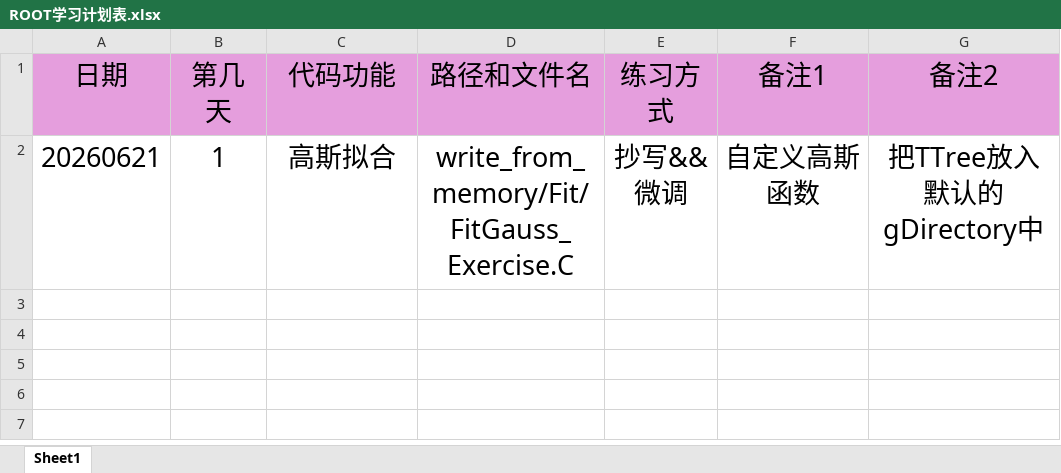
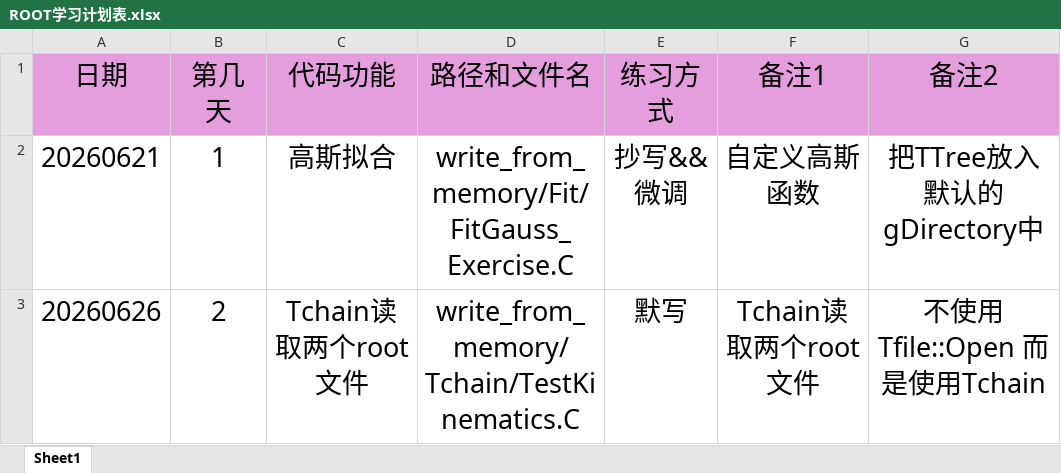
Before and after one commit to 6xiaoyezi6/ROOTExercise, an Excel workbook: ROOT学习计划表.xlsx, sheet Sheet1, drawn as a sheet; values as stored, in another font and other column widths than the file's, no borders; the diff names each change by its address in the sheet, - before the commit and + after, or states it on an @@ line.

```diff
--- a/ROOT学习计划表.xlsx (sheet Sheet1)
+++ b/ROOT学习计划表.xlsx (sheet Sheet1)
+row 3: 20260626 | 2 | Tchain读取两个root文件 | write_from_memory/Tchain/TestKinematics.C | 默写 | Tchain读取两个root文件 | 不使用Tfile::Open 而是使用Tchain
```
Also changed, not shown: 7 other files.
